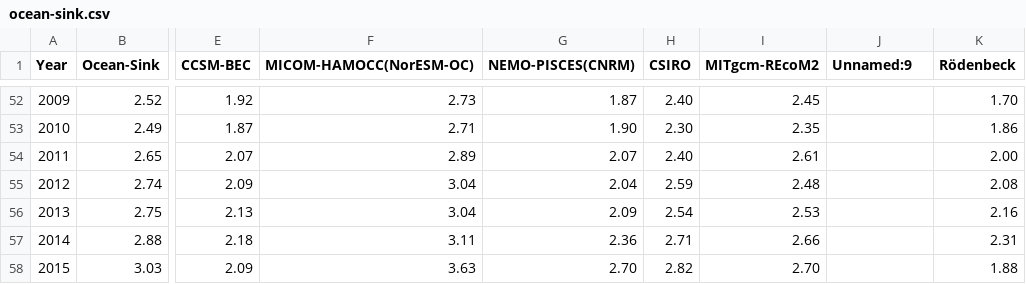
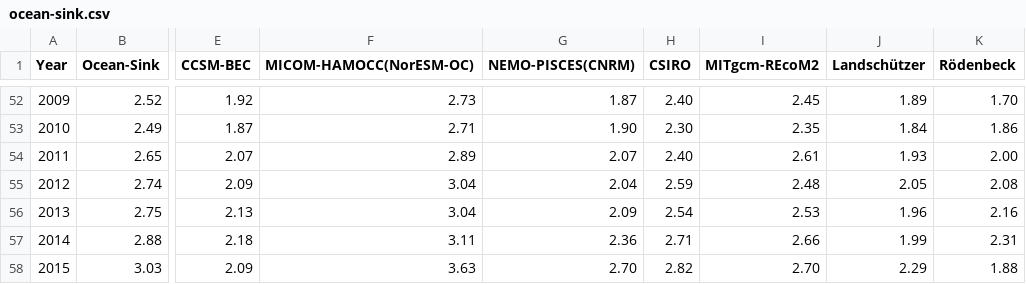
Before and after one commit to openclimatedata/global-carbon-budget, a CSV file: data/ocean-sink.csv, drawn as a sheet; only a part is shown, gaps mark what is left out; the diff covers the shown part only; the diff names each change by its address in the sheet, - before the commit and + after, or states it on an @@ line.

```diff
--- a/data/ocean-sink.csv
+++ b/data/ocean-sink.csv
-J1: Unnamed:9
+J1: Landschützer
-J52 (Landschützer): (empty)
+J52 (Landschützer): 1.89
-J53 (Landschützer): (empty)
+J53 (Landschützer): 1.84
-J54 (Landschützer): (empty)
+J54 (Landschützer): 1.93
-J55 (Landschützer): (empty)
+J55 (Landschützer): 2.05
-J56 (Landschützer): (empty)
+J56 (Landschützer): 1.96
-J57 (Landschützer): (empty)
+J57 (Landschützer): 1.99
-J58 (Landschützer): (empty)
+J58 (Landschützer): 2.29
```
Also changed, not shown: 27 edited cells elsewhere in this file, 2 other files.
